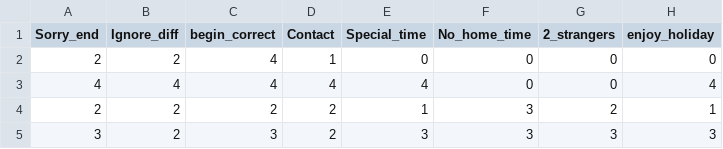
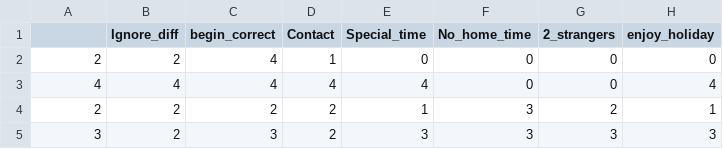
Before and after one commit to Hery387/prog, a CSV file: 3. strojove_uceni/data/divorce.csv, drawn as a sheet; only a part is shown; the diff names each change by its address in the sheet, - before the commit and + after, or states it on an @@ line.

```diff
--- a/3. strojove_uceni/data/divorce.csv
+++ b/3. strojove_uceni/data/divorce.csv
-A1: Sorry_end
+A1: (empty)
```
Also changed, not shown: 1 other file.
